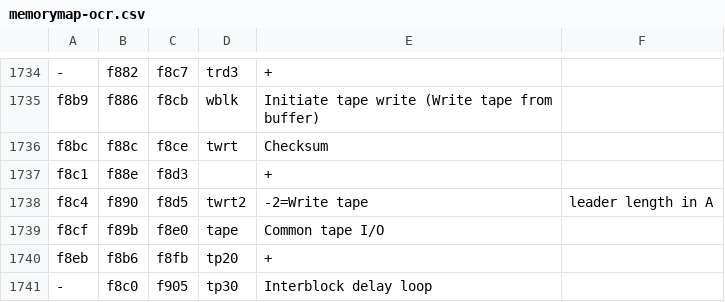
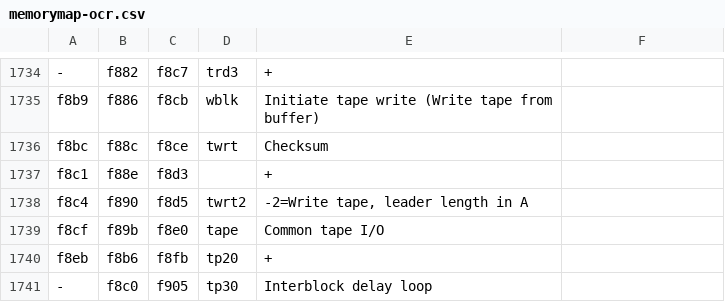
Before and after one commit to DLehenbauer/econopet, a CSV file: docs/dev/PET/memorymap-ocr.csv, drawn as a sheet; only a part is shown, gaps mark what is left out.

Commit message:
doc: update memorymap-ocr.csv
Fix line 1738

```diff
--- a/docs/dev/PET/memorymap-ocr.csv
+++ b/docs/dev/PET/memorymap-ocr.csv
@@ -1737,3 +1737,3 @@ f8bc,f88c,f8ce,twrt,Checksum
 f8c1,f88e,f8d3,,+
-f8c4,f890,f8d5,twrt2,-2=Write tape, leader length in A
+f8c4,f890,f8d5,twrt2,"-2=Write tape, leader length in A"
 f8cf,f89b,f8e0,tape,"Common tape I/O"
```
